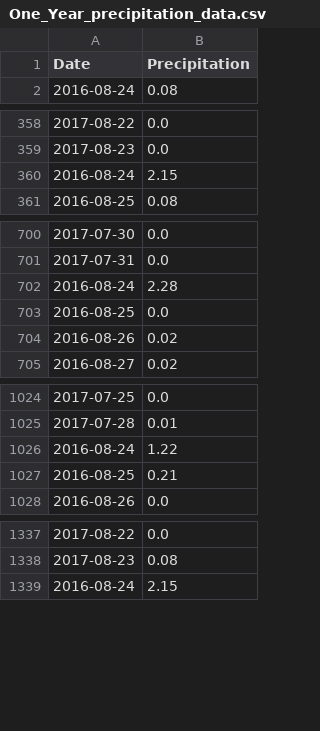
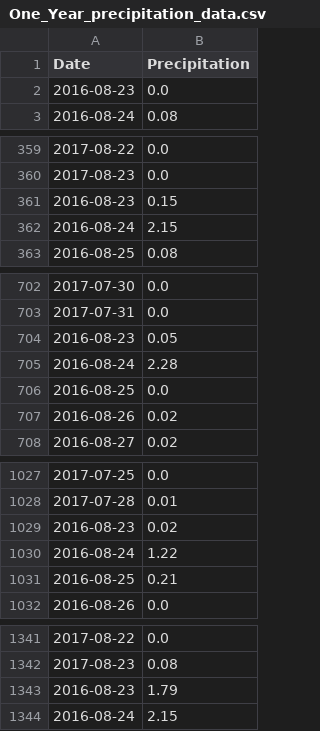
Before and after one commit to MLutfor/sqlalchemy-challenge, a CSV file: Starter_Code/Resources/One_Year_precipitation_data.csv, drawn as a sheet; only a part is shown, gaps mark what is left out; the diff covers the shown part only.

```diff
--- a/Starter_Code/Resources/One_Year_precipitation_data.csv
+++ b/Starter_Code/Resources/One_Year_precipitation_data.csv
@@ -1,2 +1,3 @@
 Date,Precipitation
+2016-08-23,0.0
 2016-08-24,0.08
@@ -359,2 +360,3 @@ Date,Precipitation
 2017-08-23,0.0
+2016-08-23,0.15
 2016-08-24,2.15
@@ -701,2 +703,3 @@ Date,Precipitation
 2017-07-31,0.0
+2016-08-23,0.05
 2016-08-24,2.28
@@ -1025,2 +1028,3 @@ Date,Precipitation
 2017-07-28,0.01
+2016-08-23,0.02
 2016-08-24,1.22
@@ -1338,2 +1342,3 @@ Date,Precipitation
 2017-08-23,0.08
+2016-08-23,1.79
 2016-08-24,2.15
```
Also changed, not shown: 1 added row elsewhere in this file, 1 other file.
